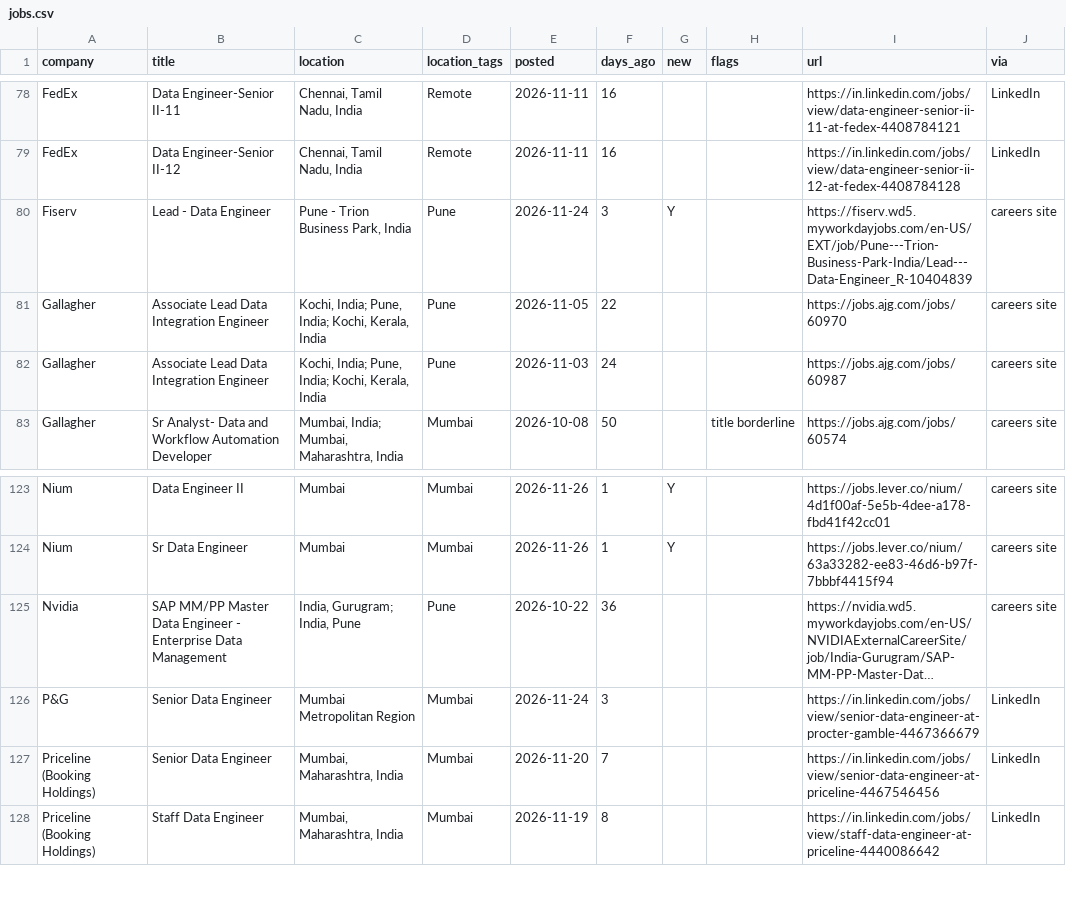
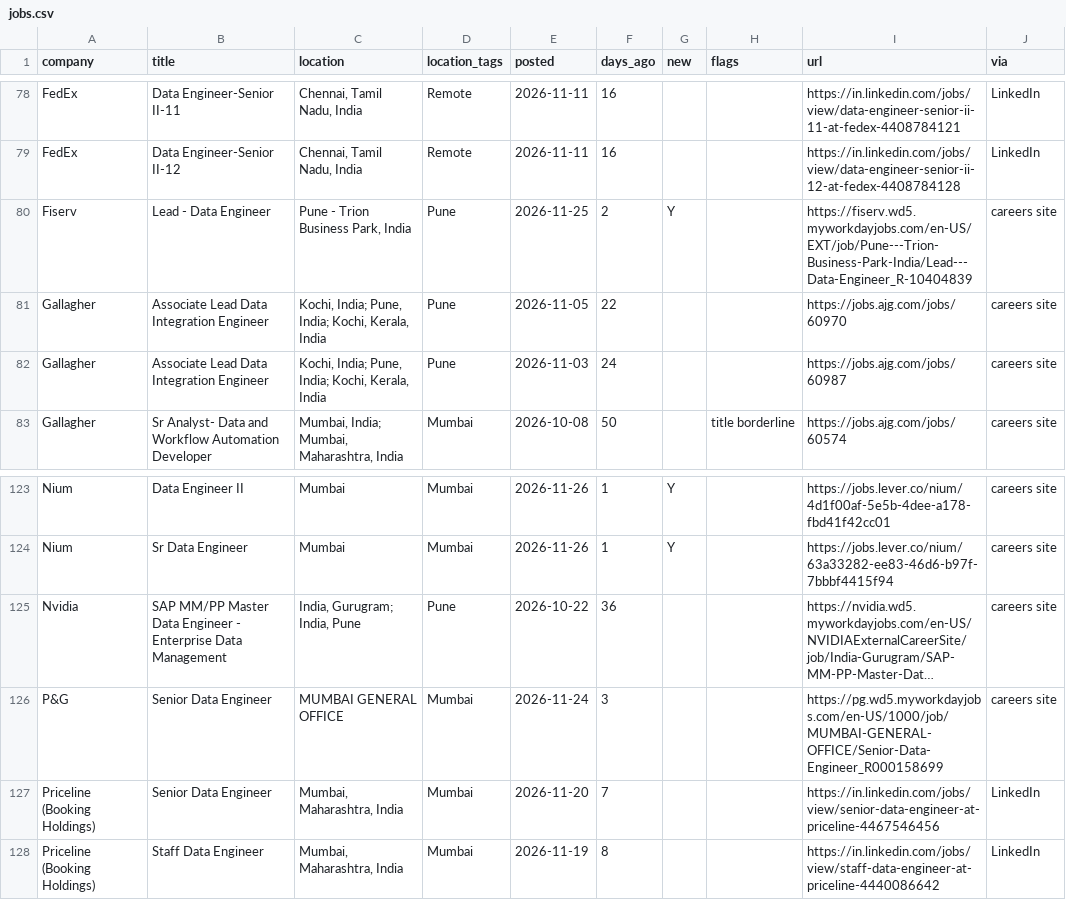
Before and after one commit to rahulsanap23/job-scanner, a CSV file: data/jobs.csv, drawn as a sheet; only a part is shown, gaps mark what is left out; long unchanged cells end in …; the diff names each change by its address in the sheet, - before the commit and + after, or states it on an @@ line.

```diff
--- a/data/jobs.csv
+++ b/data/jobs.csv
-E80 (posted): 2026-11-24
+E80 (posted): 2026-11-25
-F80 (days_ago): 3
+F80 (days_ago): 2
-C126 (location): Mumbai Metropolitan Region
+C126 (location): MUMBAI GENERAL OFFICE
-I126 (url): https://in.linkedin.com/jobs/view/senior-data-engineer-at-procter-gamble-4467366679
+I126 (url): https://pg.wd5.myworkdayjobs.com/en-US/1000/job/MUMBAI-GENERAL-OFFICE/Senior-Data-Engineer_R000158699
-J126 (via): LinkedIn
+J126 (via): careers site
```
Also changed, not shown: 7 other files.
